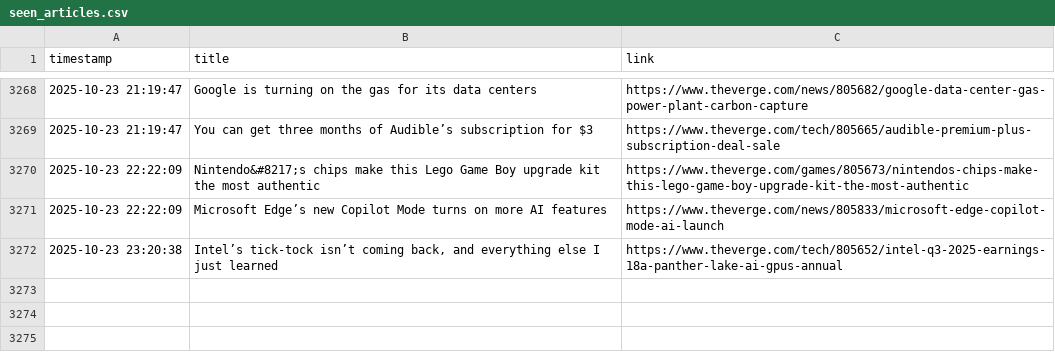
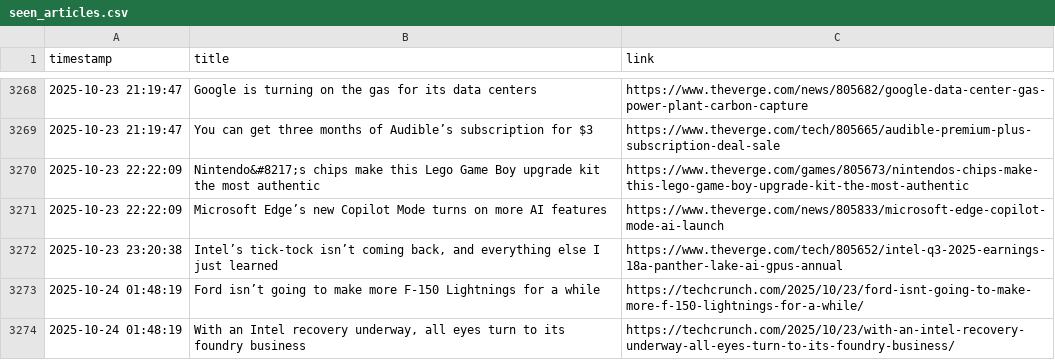
Before and after one commit to DeviPriya-Kolla/AutonomousContentAgent, a CSV file: seen_articles.csv, drawn as a sheet; only a part is shown, gaps mark what is left out.

Commit message:
docs: Update seen articles log

```diff
--- a/seen_articles.csv
+++ b/seen_articles.csv
@@ -3272 +3272,3 @@ timestamp,title,link
 2025-10-23 23:20:38,"Intel’s tick-tock isn’t coming back, and everything else I just learned",https://www.theverge.com/tech/805652/intel-q3-2025-earnings-18a-panther-lake-ai-gpus-annual
+2025-10-24 01:48:19,Ford isn’t going to make more F-150 Lightnings for a while,https://techcrunch.com/2025/10/23/ford-isnt-going-to-make-more-f-150-lightnings-for-a-while/
+2025-10-24 01:48:19,"With an Intel recovery underway, all eyes turn to its foundry business",https://techcrunch.com/2025/10/23/with-an-intel-recovery-underway-all-eyes-turn-to-its-foundry-business/
```
